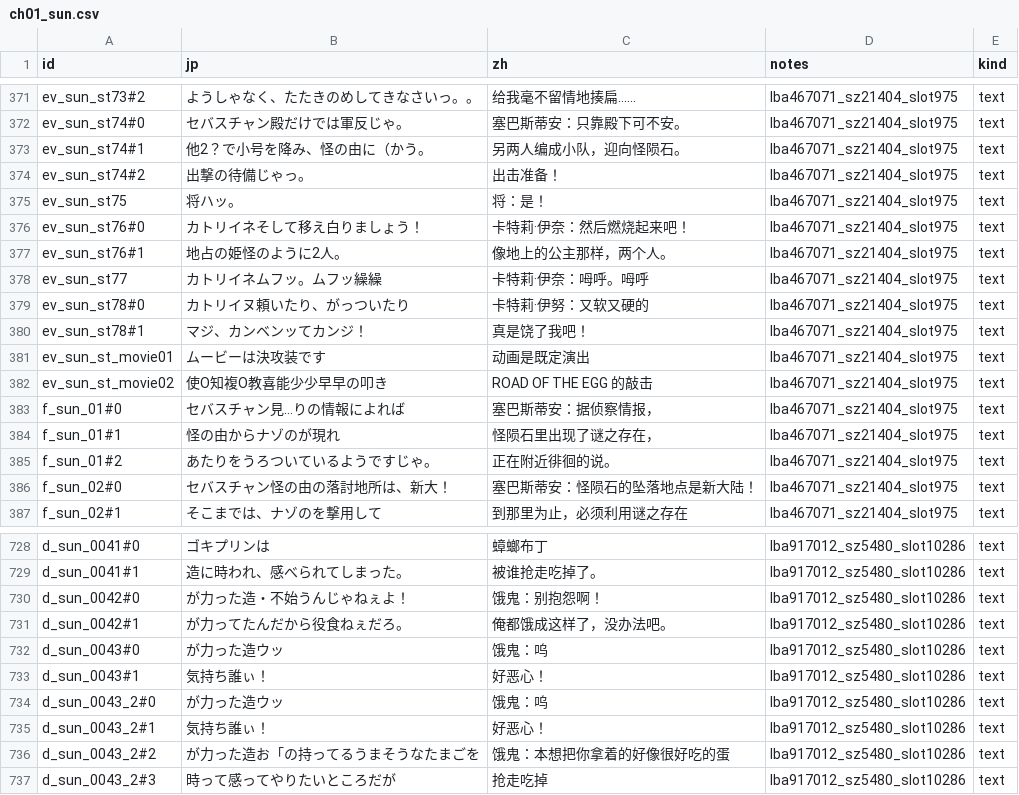
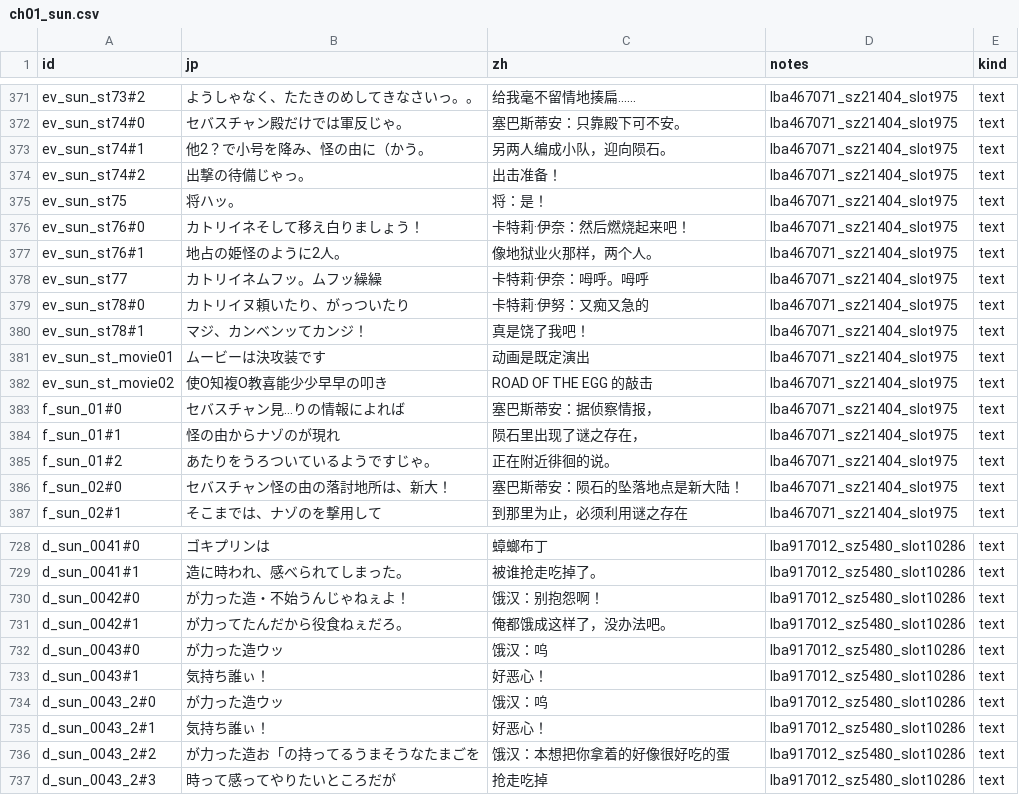
Before and after one commit to AveyondFly/hanjuku-hero4-translation, a CSV file: extracted/catalog/ch01_sun.csv, drawn as a sheet; only a part is shown, gaps mark what is left out; the diff covers the shown part only.

```diff
--- a/extracted/catalog/ch01_sun.csv
+++ b/extracted/catalog/ch01_sun.csv
@@ -372,3 +372,3 @@ ev_sun_st73#2,ようしゃなく、たたきのめしてきなさいっ。。,
 ev_sun_st74#0,セバスチャン殿だけでは軍反じゃ。,塞巴斯蒂安：只靠殿下可不安。,lba467071_sz21404_slot975,text
-ev_sun_st74#1,他2？で小号を降み、怪の由に（かう。,另两人编成小队，迎向怪陨石。,lba467071_sz21404_slot975,text
+ev_sun_st74#1,他2？で小号を降み、怪の由に（かう。,另两人编成小队，迎向陨石。,lba467071_sz21404_slot975,text
 ev_sun_st74#2,出撃の待備じゃっ。,出击准备！,lba467071_sz21404_slot975,text
@@ -376,5 +376,5 @@ ev_sun_st75,将ハッ。,将：是！,lba467071_sz21404_slot975,text
 ev_sun_st76#0,カトリイネそして移え白りましょう！,卡特莉·伊奈：然后燃烧起来吧！,lba467071_sz21404_slot975,text
-ev_sun_st76#1,地占の姫怪のように2人。,像地上的公主那样，两个人。,lba467071_sz21404_slot975,text
+ev_sun_st76#1,地占の姫怪のように2人。,像地狱业火那样，两个人。,lba467071_sz21404_slot975,text
 ev_sun_st77,カトリイネムフッ。ムフッ繰繰,卡特莉·伊奈：呣呼。呣呼,lba467071_sz21404_slot975,text
-ev_sun_st78#0,カトリイヌ頼いたり、がっついたり,卡特莉·伊努：又软又硬的,lba467071_sz21404_slot975,text
+ev_sun_st78#0,カトリイヌ頼いたり、がっついたり,卡特莉·伊努：又痴又急的,lba467071_sz21404_slot975,text
 ev_sun_st78#1,マジ、カンベンッてカンジ！,真是饶了我吧！,lba467071_sz21404_slot975,text
@@ -383,5 +383,5 @@ ev_sun_st_movie02,使O知複O教喜能少少早早の叩き,ROAD OF THE EGG 的
 f_sun_01#0,セバスチャン見…りの情報によれば,塞巴斯蒂安：据侦察情报，,lba467071_sz21404_slot975,text
-f_sun_01#1,怪の由からナゾのが現れ,怪陨石里出现了谜之存在，,lba467071_sz21404_slot975,text
+f_sun_01#1,怪の由からナゾのが現れ,陨石里出现了谜之存在，,lba467071_sz21404_slot975,text
 f_sun_01#2,あたりをうろついているようですじゃ。,正在附近徘徊的说。,lba467071_sz21404_slot975,text
-f_sun_02#0,セバスチャン怪の由の落討地所は、新大！,塞巴斯蒂安：怪陨石的坠落地点是新大陆！,lba467071_sz21404_slot975,text
+f_sun_02#0,セバスチャン怪の由の落討地所は、新大！,塞巴斯蒂安：陨石的坠落地点是新大陆！,lba467071_sz21404_slot975,text
 f_sun_02#1,そこまでは、ナゾのを撃用して,到那里为止，必须利用谜之存在,lba467071_sz21404_slot975,text
@@ -729,9 +729,9 @@ d_sun_0041#0,ゴキプリンは,蟑螂布丁,lba917012_sz5480_slot10286,text
 d_sun_0041#1,造に時われ、感べられてしまった。,被谁抢走吃掉了。,lba917012_sz5480_slot10286,text
-d_sun_0042#0,が力った造・不始うんじゃねぇよ！,饿鬼：别抱怨啊！,lba917012_sz5480_slot10286,text
+d_sun_0042#0,が力った造・不始うんじゃねぇよ！,饿汉：别抱怨啊！,lba917012_sz5480_slot10286,text
 d_sun_0042#1,が力ってたんだから役食ねぇだろ。,俺都饿成这样了，没办法吧。,lba917012_sz5480_slot10286,text
-d_sun_0043#0,が力った造ウッ,饿鬼：呜,lba917012_sz5480_slot10286,text
+d_sun_0043#0,が力った造ウッ,饿汉：呜,lba917012_sz5480_slot10286,text
 d_sun_0043#1,気持ち誰ぃ！,好恶心！,lba917012_sz5480_slot10286,text
-d_sun_0043_2#0,が力った造ウッ,饿鬼：呜,lba917012_sz5480_slot10286,text
+d_sun_0043_2#0,が力った造ウッ,饿汉：呜,lba917012_sz5480_slot10286,text
 d_sun_0043_2#1,気持ち誰ぃ！,好恶心！,lba917012_sz5480_slot10286,text
-d_sun_0043_2#2,が力った造お「の持ってるうまそうなたまごを,饿鬼：本想把你拿着的好像很好吃的蛋,lba917012_sz5480_slot10286,text
+d_sun_0043_2#2,が力った造お「の持ってるうまそうなたまごを,饿汉：本想把你拿着的好像很好吃的蛋,lba917012_sz5480_slot10286,text
 d_sun_0043_2#3,時って感ってやりたいところだが,抢走吃掉,lba917012_sz5480_slot10286,text
```
Also changed, not shown: 91 edited cells elsewhere in this file, extracted/zh_cmap.csv, 11 other files.
